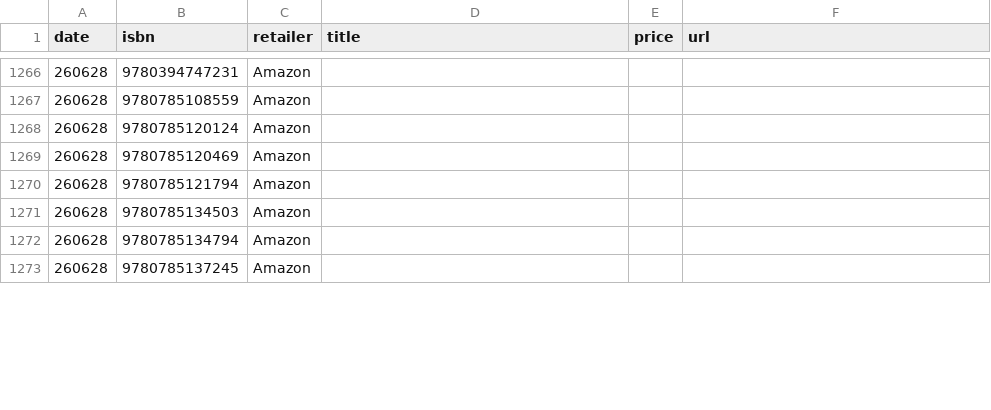
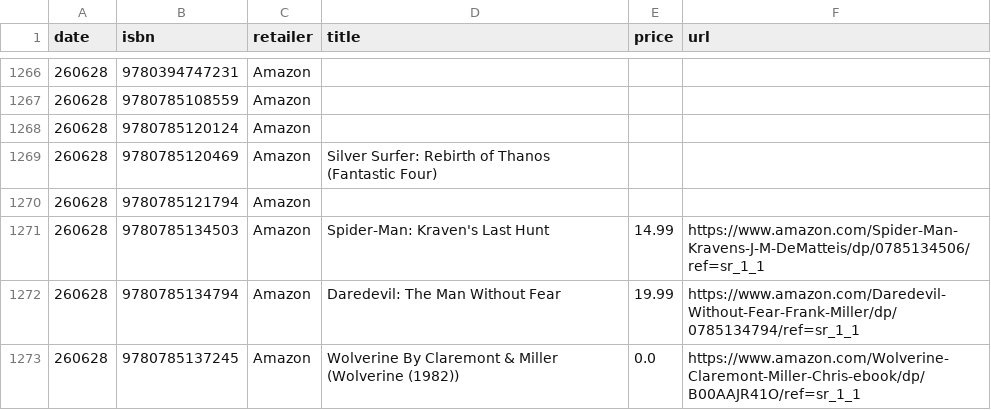
Before and after one commit to grayespinoza/graphic-novel-price-database, a CSV file: prices/prices_260628.csv, drawn as a sheet; only a part is shown, gaps mark what is left out; the diff covers the shown part only.

```diff
--- a/prices/prices_260628.csv
+++ b/prices/prices_260628.csv
@@ -1268,6 +1268,6 @@ date,isbn,retailer,title,price,url
 260628,9780785120124,Amazon,,,
-260628,9780785120469,Amazon,,,
+260628,9780785120469,Amazon,Silver Surfer: Rebirth of Thanos (Fantastic Four),,
 260628,9780785121794,Amazon,,,
-260628,9780785134503,Amazon,,,
-260628,9780785134794,Amazon,,,
-260628,9780785137245,Amazon,,,
+260628,9780785134503,Amazon,Spider-Man: Kraven's Last Hunt,14.99,https://www.amazon.com/Spider-Man-Kravens-J-M-DeMatteis/dp/0785134506/ref=sr_1_1
+260628,9780785134794,Amazon,Daredevil: The Man Without Fear,19.99,https://www.amazon.com/Daredevil-Without-Fear-Frank-Miller/dp/0785134794/ref=sr_1_1
+260628,9780785137245,Amazon,Wolverine By Claremont & Miller (Wolverine (1982)),0.0,https://www.amazon.com/Wolverine-Claremont-Miller-Chris-ebook/dp/B00AAJR41O/ref=sr_1_1
```
Also changed, not shown: 62 edited cells elsewhere in this file.
